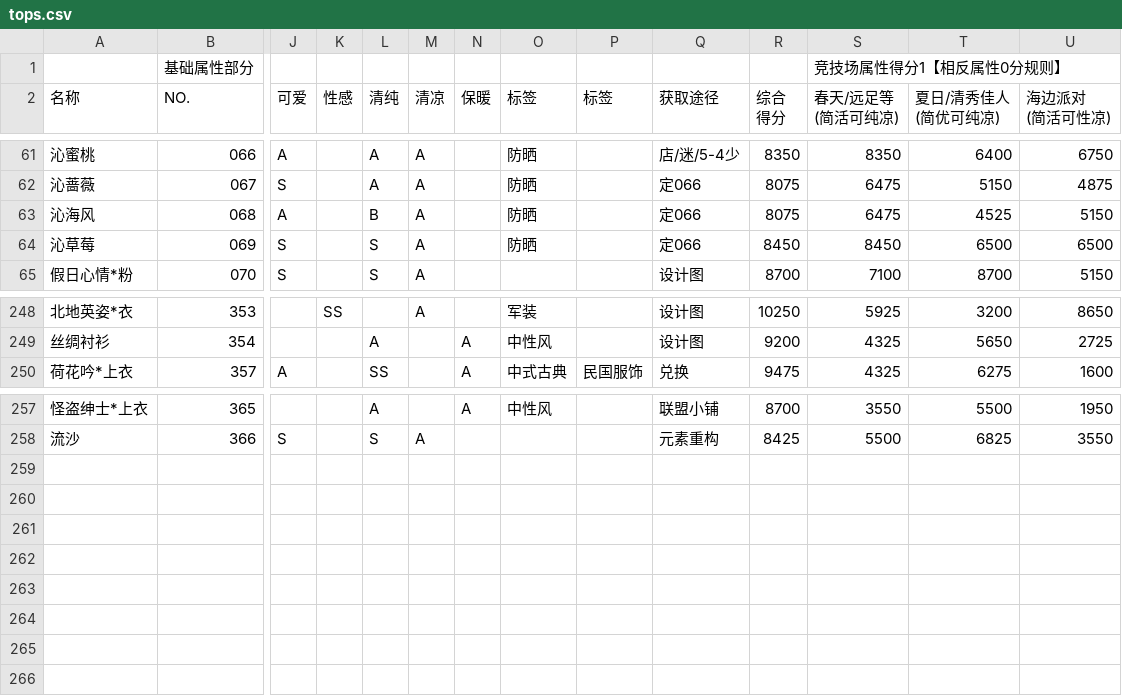
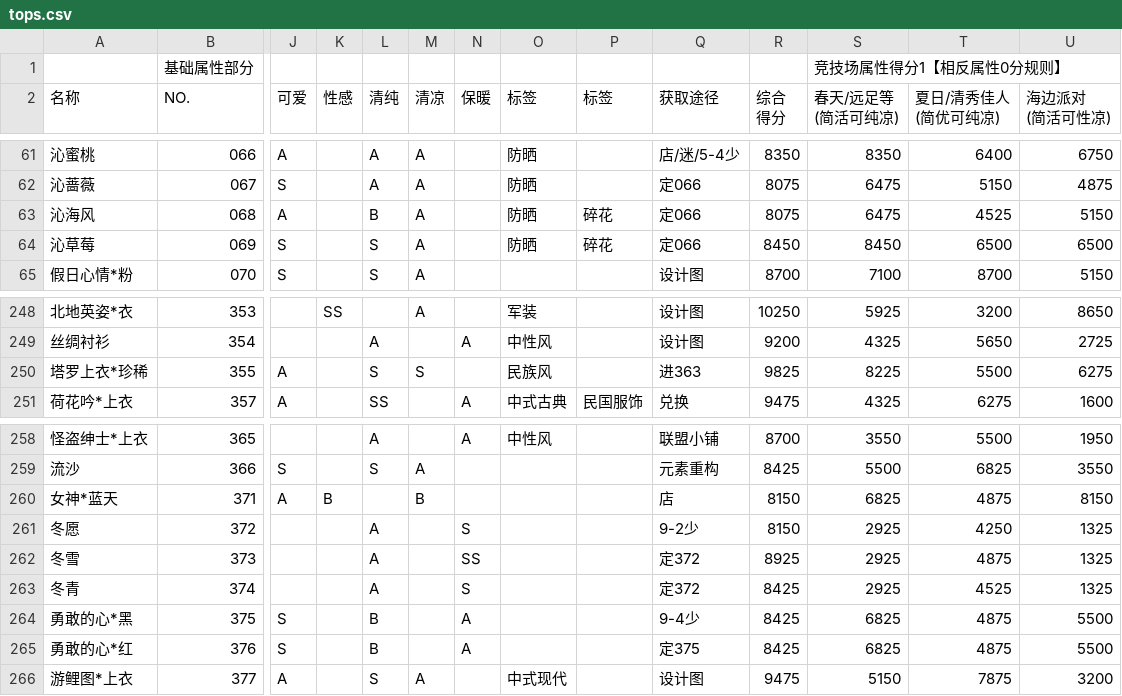
Before and after one commit to kofway/kofway.github.com, a CSV file: miracle_nuannuan/nikkiup2u3/raw/tops.csv, drawn as a sheet; only a part is shown, gaps mark what is left out; rows hold the shown columns only; the diff names each change by its address in the sheet, - before the commit and + after, or states it on an @@ line.

```diff
--- a/miracle_nuannuan/nikkiup2u3/raw/tops.csv
+++ b/miracle_nuannuan/nikkiup2u3/raw/tops.csv
-P63:P64 (标签): (empty)
+P63:P64 (标签): 碎花
+row 250: 塔罗上衣*珍稀 | 355 | A |  | S | S |  | 民族风 |  | 进363 | 9825 | 8225 | 5500 | 6275
+row 260: 女神*蓝天 | 371 | A | B |  | B |  |  |  | 店 | 8150 | 6825 | 4875 | 8150
+row 261: 冬愿 | 372 |  |  | A |  | S |  |  | 9-2少 | 8150 | 2925 | 4250 | 1325
+row 262: 冬雪 | 373 |  |  | A |  | SS |  |  | 定372 | 8925 | 2925 | 4875 | 1325
+row 263: 冬青 | 374 |  |  | A |  | S |  |  | 定372 | 8425 | 2925 | 4525 | 1325
+row 264: 勇敢的心*黑 | 375 | S |  | B |  | A |  |  | 9-4少 | 8425 | 6825 | 4875 | 5500
+row 265: 勇敢的心*红 | 376 | S |  | B |  | A |  |  | 定375 | 8425 | 6825 | 4875 | 5500
+row 266: 游鲤图*上衣 | 377 | A |  | S | A |  | 中式现代 |  | 设计图 | 9475 | 5150 | 7875 | 3200
```
Also changed, not shown: miracle_nuannuan/nikkiup2u3/raw/accessories.csv, miracle_nuannuan/nikkiup2u3/raw/dress.csv, 14 other files.
